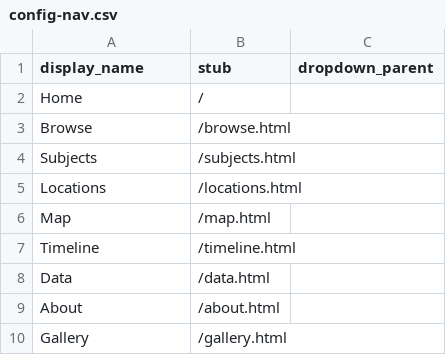
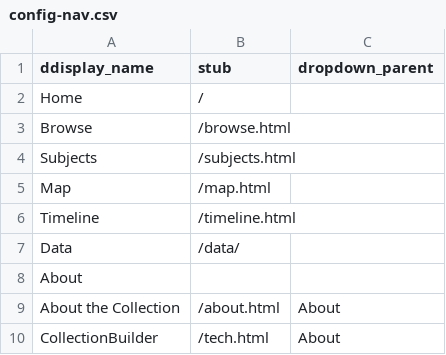
Before and after one commit to charlenemandimutsira-bit/untoh_test, a CSV file: _data/config-nav.csv, drawn as a sheet; removed rows and columns are numbered as before the commit, all else as after; the diff names each change by its address in the sheet, - before the commit and + after, or states it on an @@ line.

Commit message:
Update config-nav.csv

```diff
--- a/_data/config-nav.csv
+++ b/_data/config-nav.csv
-A1: display_name
+A1: ddisplay_name
-row 5: Locations | /locations.html
-B7 (stub): /data.html
+B7 (stub): /data/
-B8 (stub): /about.html
+B8 (stub): (empty)
-row 10: Gallery | /gallery.html
+row 9: About the Collection | /about.html | About
+row 10: CollectionBuilder | /tech.html | About
```
